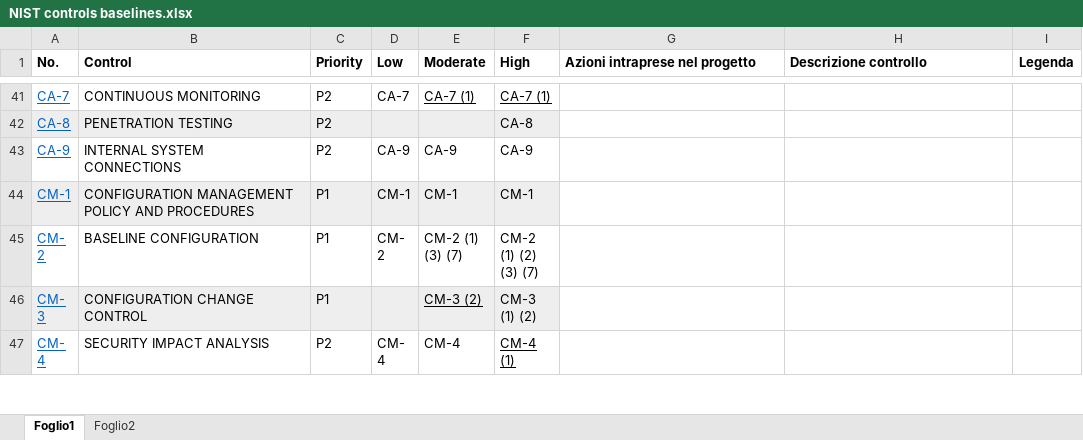
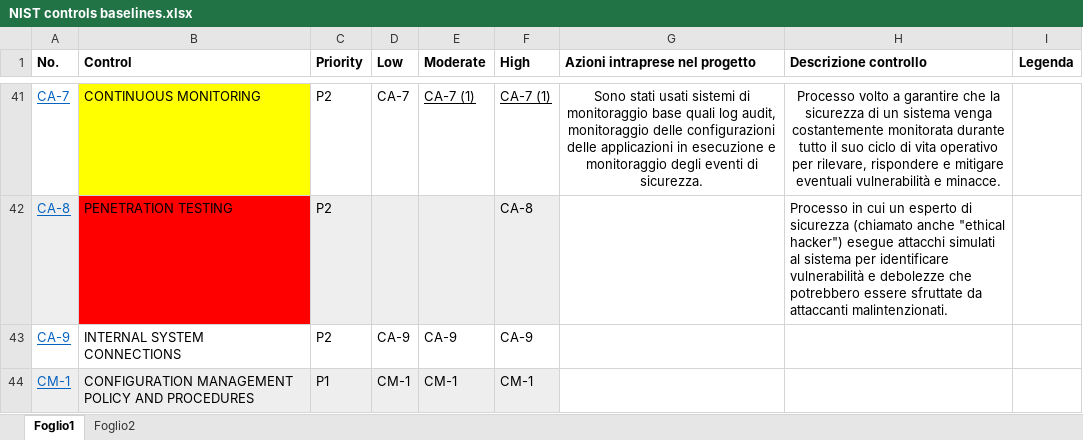
Before and after one commit to GiadaOttaiano/SystemSecurity, an Excel workbook: HW8/NIST controls baselines.xlsx, sheet Foglio1, drawn as a sheet; only a part is shown, gaps mark what is left out; the shorter side is filled out with more unchanged rows; values as stored, in another font and other column widths than the file's, no borders; the diff covers the shown part only; the diff names each change by its address in the sheet, - before the commit and + after, or states it on an @@ line.

```diff
--- a/HW8/NIST controls baselines.xlsx (sheet Foglio1)
+++ b/HW8/NIST controls baselines.xlsx (sheet Foglio1)
-B41 fill: none
+B41 fill: #FFFF00
-G41 (Azioni intraprese nel progetto): (empty)
+G41 (Azioni intraprese nel progetto): Sono stati usati sistemi di monitoraggio base quali log audit, monitoraggio delle configurazioni delle applicazioni in esecuzione e monitoraggio degli eventi di sicurezza.
-H41 (Descrizione controllo): (empty)
+H41 (Descrizione controllo): Processo volto a garantire che la sicurezza di un sistema venga costantemente monitorata durante tutto il suo ciclo di vita operativo per rilevare, rispondere e mitigare eventuali vulnerabilità e minacce.
-B42 fill: #EEEEEE
+B42 fill: #FF0000
-H42 (Descrizione controllo): (empty)
+H42 (Descrizione controllo): Processo in cui un esperto di sicurezza (chiamato anche "ethical hacker") esegue attacchi simulati al sistema per identificare vulnerabilità e debolezze che potrebbero essere sfruttate da attaccanti malintenzionati.
```
Also changed, not shown: 20 edited cells and cell formats elsewhere in this sheet.
